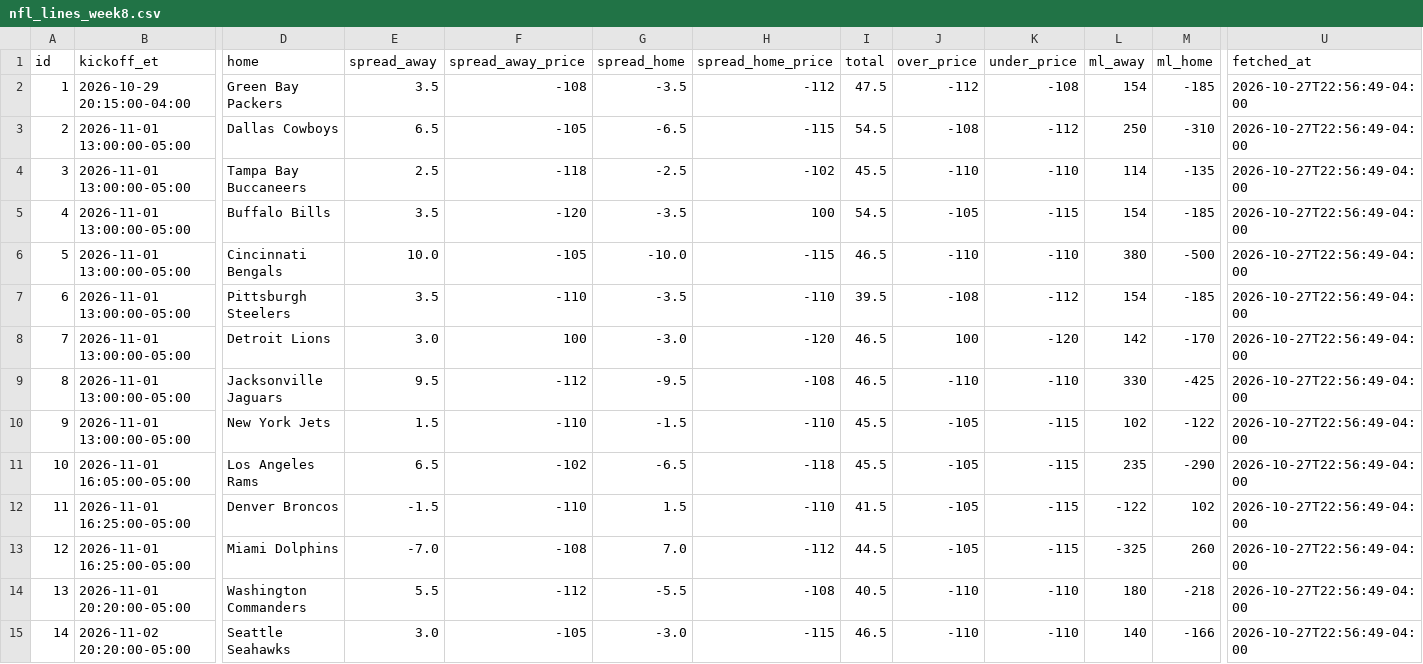
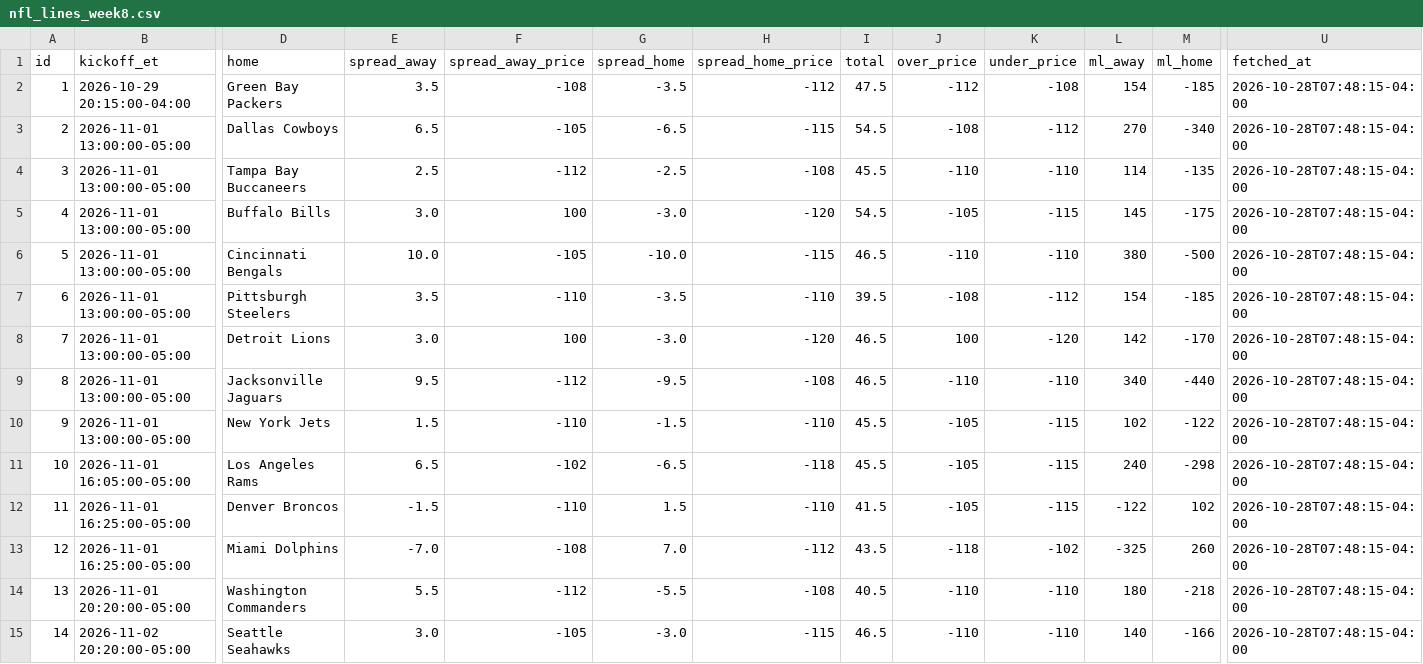
Before and after one commit to jolsufka/nfl_spread_league, a CSV file: nfl-pickem/public/lines/nfl_lines_week8.csv, drawn as a sheet; only a part is shown, gaps mark what is left out; the diff names each change by its address in the sheet, - before the commit and + after, or states it on an @@ line.

```diff
--- a/nfl-pickem/public/lines/nfl_lines_week8.csv
+++ b/nfl-pickem/public/lines/nfl_lines_week8.csv
-U2:U15 (fetched_at): 2026-10-27T22:56:49-04:00
+U2:U15 (fetched_at): 2026-10-28T07:48:15-04:00
-L3 (ml_away): 250
+L3 (ml_away): 270
-M3 (ml_home): -310
+M3 (ml_home): -340
-F4 (spread_away_price): -118
+F4 (spread_away_price): -112
-H4 (spread_home_price): -102
+H4 (spread_home_price): -108
-E5 (spread_away): 3.5
+E5 (spread_away): 3.0
-F5 (spread_away_price): -120
+F5 (spread_away_price): 100
-G5 (spread_home): -3.5
+G5 (spread_home): -3.0
-H5 (spread_home_price): 100
+H5 (spread_home_price): -120
-L5 (ml_away): 154
+L5 (ml_away): 145
-M5 (ml_home): -185
+M5 (ml_home): -175
-L9 (ml_away): 330
+L9 (ml_away): 340
-M9 (ml_home): -425
+M9 (ml_home): -440
-L11 (ml_away): 235
+L11 (ml_away): 240
-M11 (ml_home): -290
+M11 (ml_home): -298
-I13 (total): 44.5
+I13 (total): 43.5
-J13 (over_price): -105
+J13 (over_price): -118
-K13 (under_price): -115
+K13 (under_price): -102
```
